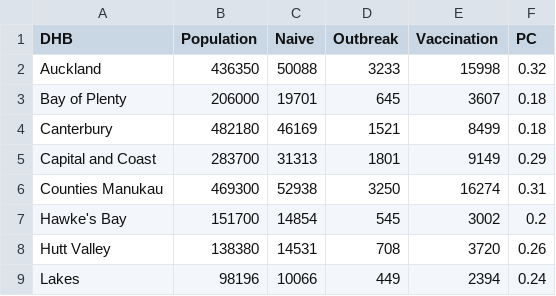
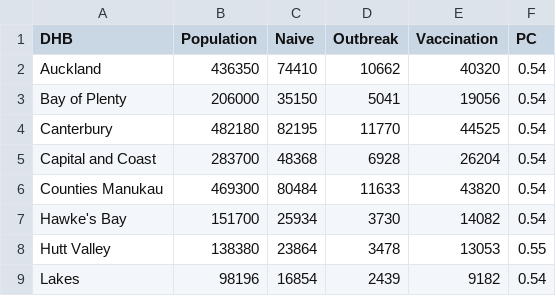
Before and after one commit to dtsh2/measles, a CSV file: dhb_vacc.csv, drawn as a sheet; only a part is shown; the diff covers the shown part only.

Commit message:
update dhb_vacc.csv. TODO: This is generated by micks_code_to_R.R and then goes to Excel to gen tables.

```diff
--- a/dhb_vacc.csv
+++ b/dhb_vacc.csv
@@ -1,9 +1,9 @@
 "DHB","Population","Naive","Outbreak","Vaccination","PC"
-"Auckland",436350,50088,3233,15998,0.32
-"Bay of Plenty",206000,19701,645,3607,0.18
-"Canterbury",482180,46169,1521,8499,0.18
-"Capital and Coast",283700,31313,1801,9149,0.29
-"Counties Manukau",469300,52938,3250,16274,0.31
-"Hawke's Bay",151700,14854,545,3002,0.2
-"Hutt Valley",138380,14531,708,3720,0.26
-"Lakes",98196,10066,449,2394,0.24
+"Auckland",436350,74410,10662,40320,0.54
+"Bay of Plenty",206000,35150,5041,19056,0.54
+"Canterbury",482180,82195,11770,44525,0.54
+"Capital and Coast",283700,48368,6928,26204,0.54
+"Counties Manukau",469300,80484,11633,43820,0.54
+"Hawke's Bay",151700,25934,3730,14082,0.54
+"Hutt Valley",138380,23864,3478,13053,0.55
+"Lakes",98196,16854,2439,9182,0.54
```
Also changed, not shown: 52 edited cells elsewhere in this file.
